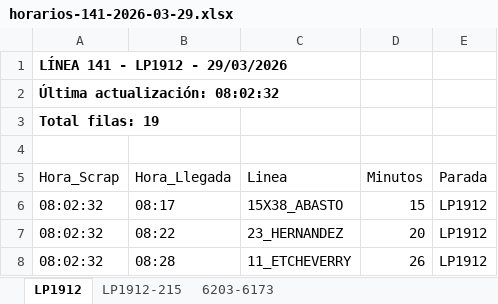
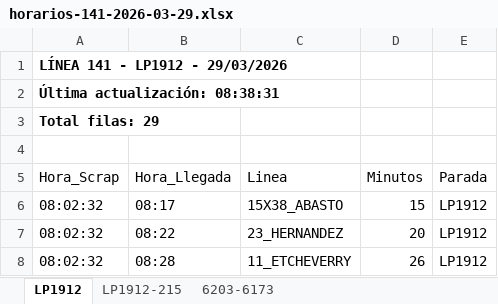
Before and after one commit to palomac00/recolector-cuadradoapp, an Excel workbook: data/horarios-141-2026-03-29.xlsx, sheet LP1912, drawn as a sheet; only a part is shown; values as stored, in another font and other column widths than the file's, no borders; the diff covers the shown part only; the diff names each change by its address in the sheet, - before the commit and + after, or states it on an @@ line.

```diff
--- a/data/horarios-141-2026-03-29.xlsx (sheet LP1912)
+++ b/data/horarios-141-2026-03-29.xlsx (sheet LP1912)
-A2 (Hora_Scrap): Última actualización: 08:02:32
+A2 (Hora_Scrap): Última actualización: 08:38:31
-A3 (Hora_Scrap): Total filas: 19
+A3 (Hora_Scrap): Total filas: 29
```
Also changed, not shown: 10 added rows and 22 edited cells elsewhere in this sheet, sheet 6203-6173, sheet LP1912-215.
